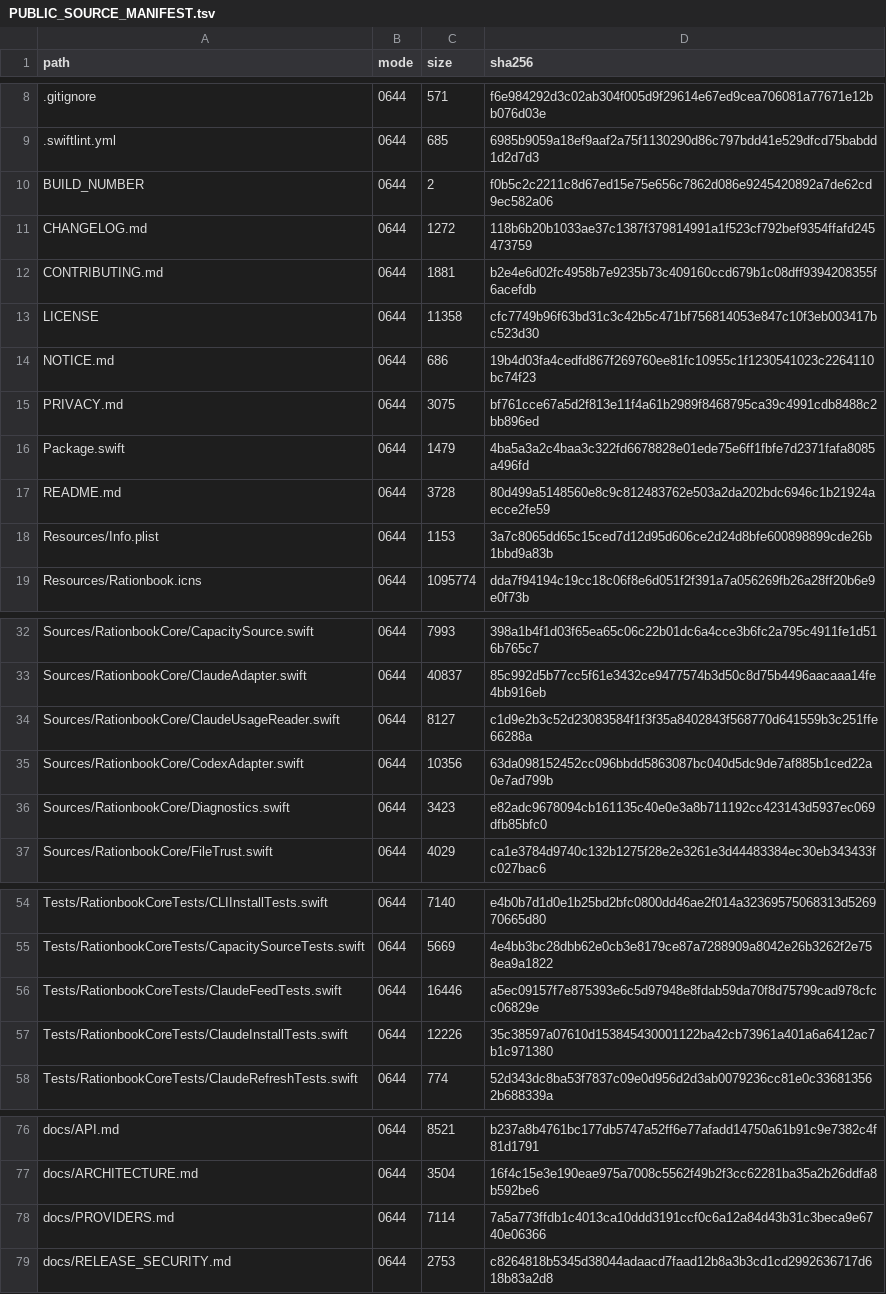
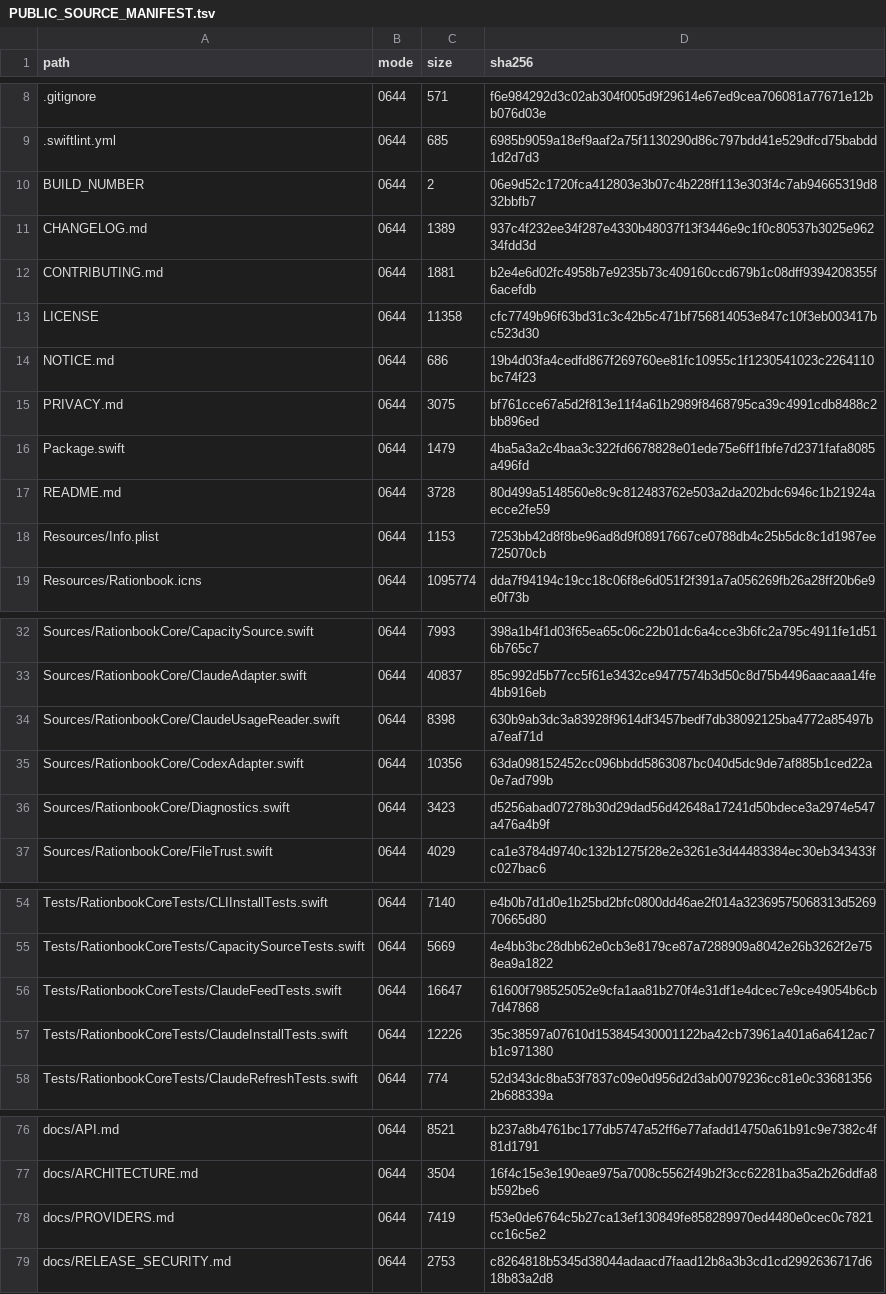
Before and after one commit to Attomus/rationbook, a TSV file: PUBLIC_SOURCE_MANIFEST.tsv, drawn as a sheet; only a part is shown, gaps mark what is left out.

```diff
--- a/PUBLIC_SOURCE_MANIFEST.tsv
+++ b/PUBLIC_SOURCE_MANIFEST.tsv
@@ -9,4 +9,4 @@ path	mode	size	sha256
 .swiftlint.yml	0644	685	6985b9059a18ef9aaf2a75f1130290d86c797bdd41e529dfcd75babdd1d2d7d3
-BUILD_NUMBER	0644	2	f0b5c2c2211c8d67ed15e75e656c7862d086e9245420892a7de62cd9ec582a06
-CHANGELOG.md	0644	1272	118b6b20b1033ae37c1387f379814991a1f523cf792bef9354ffafd245473759
+BUILD_NUMBER	0644	2	06e9d52c1720fca412803e3b07c4b228ff113e303f4c7ab94665319d832bbfb7
+CHANGELOG.md	0644	1389	937c4f232ee34f287e4330b48037f13f3446e9c1f0c80537b3025e96234fdd3d
 CONTRIBUTING.md	0644	1881	b2e4e6d02fc4958b7e9235b73c409160ccd679b1c08dff9394208355f6acefdb
@@ -17,3 +17,3 @@ Package.swift	0644	1479	4ba5a3a2c4baa3c322fd6678828e01ede75e6ff1fbfe7d2371fafa80
 README.md	0644	3728	80d499a5148560e8c9c812483762e503a2da202bdc6946c1b21924aecce2fe59
-Resources/Info.plist	0644	1153	3a7c8065dd65c15ced7d12d95d606ce2d24d8bfe600898899cde26b1bbd9a83b
+Resources/Info.plist	0644	1153	7253bb42d8f8be96ad8d9f08917667ce0788db4c25b5dc8c1d1987ee725070cb
 Resources/Rationbook.icns	0644	1095774	dda7f94194c19cc18c06f8e6d051f2f391a7a056269fb26a28ff20b6e9e0f73b
@@ -33,5 +33,5 @@ Sources/RationbookCore/CapacitySource.swift	0644	7993	398a1b4f1d03f65ea65c06c22b
 Sources/RationbookCore/ClaudeAdapter.swift	0644	40837	85c992d5b77cc5f61e3432ce9477574b3d50c8d75b4496aacaaa14fe4bb916eb
-Sources/RationbookCore/ClaudeUsageReader.swift	0644	8127	c1d9e2b3c52d23083584f1f3f35a8402843f568770d641559b3c251ffe66288a
+Sources/RationbookCore/ClaudeUsageReader.swift	0644	8398	630b9ab3dc3a83928f9614df3457bedf7db38092125ba4772a85497ba7eaf71d
 Sources/RationbookCore/CodexAdapter.swift	0644	10356	63da098152452cc096bbdd5863087bc040d5dc9de7af885b1ced22a0e7ad799b
-Sources/RationbookCore/Diagnostics.swift	0644	3423	e82adc9678094cb161135c40e0e3a8b711192cc423143d5937ec069dfb85bfc0
+Sources/RationbookCore/Diagnostics.swift	0644	3423	d5256abad07278b30d29dad56d42648a17241d50bdece3a2974e547a476a4b9f
 Sources/RationbookCore/FileTrust.swift	0644	4029	ca1e3784d9740c132b1275f28e2e3261e3d44483384ec30eb343433fc027bac6
@@ -55,3 +55,3 @@ Tests/RationbookCoreTests/CLIInstallTests.swift	0644	7140	e4b0b7d1d0e1b25bd2bfc0
 Tests/RationbookCoreTests/CapacitySourceTests.swift	0644	5669	4e4bb3bc28dbb62e0cb3e8179ce87a7288909a8042e26b3262f2e758ea9a1822
-Tests/RationbookCoreTests/ClaudeFeedTests.swift	0644	16446	a5ec09157f7e875393e6c5d97948e8fdab59da70f8d75799cad978cfcc06829e
+Tests/RationbookCoreTests/ClaudeFeedTests.swift	0644	16647	61600f798525052e9cfa1aa81b270f4e31df1e4dcec7e9ce49054b6cb7d47868
 Tests/RationbookCoreTests/ClaudeInstallTests.swift	0644	12226	35c38597a07610d153845430001122ba42cb73961a401a6a6412ac7b1c971380
@@ -77,3 +77,3 @@ docs/API.md	0644	8521	b237a8b4761bc177db5747a52ff6e77afadd14750a61b91c9e7382c4f8
 docs/ARCHITECTURE.md	0644	3504	16f4c15e3e190eae975a7008c5562f49b2f3cc62281ba35a2b26ddfa8b592be6
-docs/PROVIDERS.md	0644	7114	7a5a773ffdb1c4013ca10ddd3191ccf0c6a12a84d43b31c3beca9e6740e06366
+docs/PROVIDERS.md	0644	7419	f53e0de6764c5b27ca13ef130849fe858289970ed4480e0cec0c7821cc16c5e2
 docs/RELEASE_SECURITY.md	0644	2753	c8264818b5345d38044adaacd7faad12b8a3b3cd1cd2992636717d618b83a2d8
```
Also changed, not shown: 7 other files.
